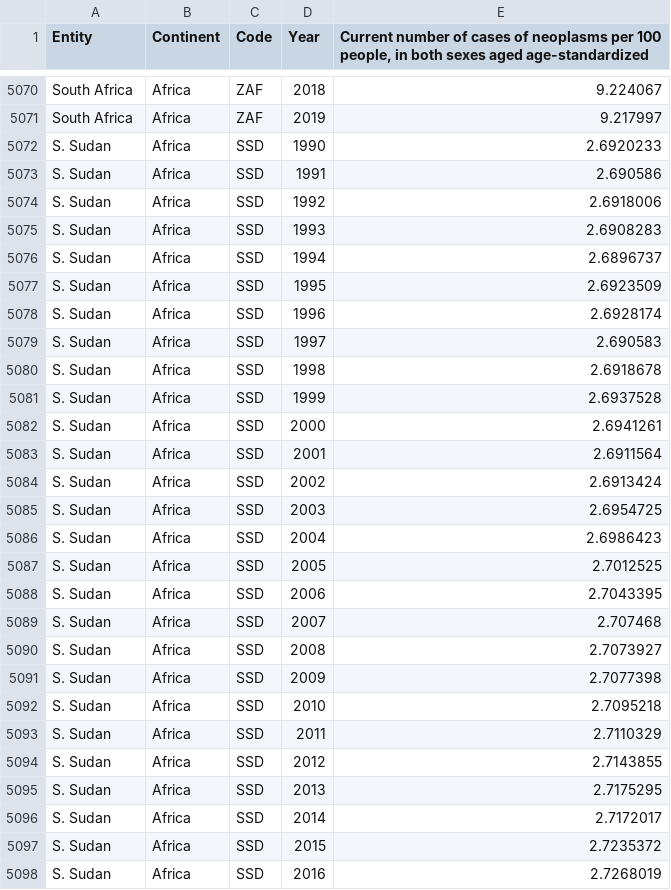
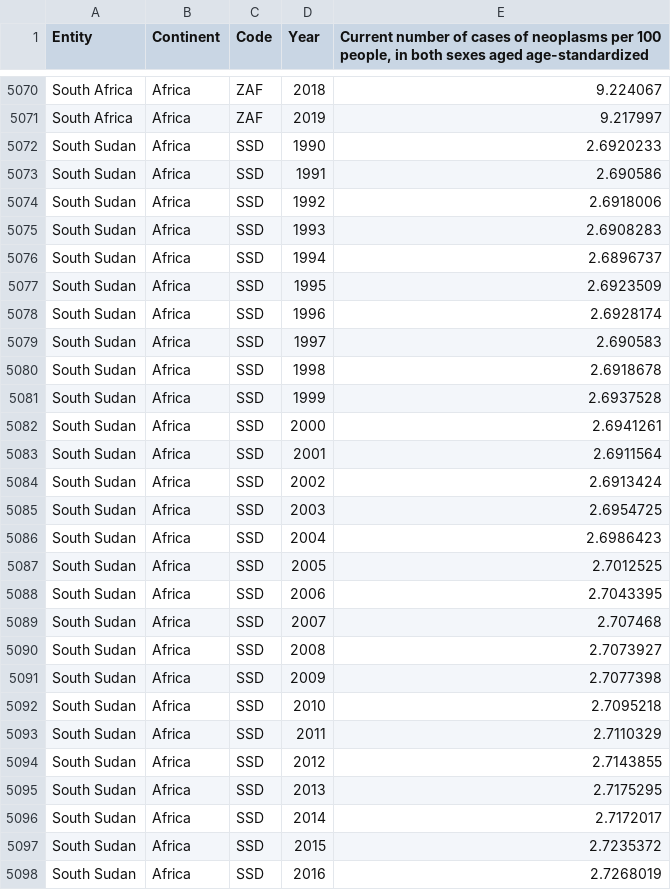
Before and after one commit to zhxnlee/VegaLite_3179, a CSV file: Cancer/share-of-population-with-cancer.csv, drawn as a sheet; only a part is shown, gaps mark what is left out; the diff covers the shown part only.

Commit message:
Update share-of-population-with-cancer.csv

```diff
--- a/Cancer/share-of-population-with-cancer.csv
+++ b/Cancer/share-of-population-with-cancer.csv
@@ -5071,28 +5071,28 @@ South Africa,Africa,ZAF,2018,9.224067
 South Africa,Africa,ZAF,2019,9.217997
-S. Sudan,Africa,SSD,1990,2.6920233
-S. Sudan,Africa,SSD,1991,2.690586
-S. Sudan,Africa,SSD,1992,2.6918006
-S. Sudan,Africa,SSD,1993,2.6908283
-S. Sudan,Africa,SSD,1994,2.6896737
-S. Sudan,Africa,SSD,1995,2.6923509
-S. Sudan,Africa,SSD,1996,2.6928174
-S. Sudan,Africa,SSD,1997,2.690583
-S. Sudan,Africa,SSD,1998,2.6918678
-S. Sudan,Africa,SSD,1999,2.6937528
-S. Sudan,Africa,SSD,2000,2.6941261
-S. Sudan,Africa,SSD,2001,2.6911564
-S. Sudan,Africa,SSD,2002,2.6913424
-S. Sudan,Africa,SSD,2003,2.6954725
-S. Sudan,Africa,SSD,2004,2.6986423
-S. Sudan,Africa,SSD,2005,2.7012525
-S. Sudan,Africa,SSD,2006,2.7043395
-S. Sudan,Africa,SSD,2007,2.707468
-S. Sudan,Africa,SSD,2008,2.7073927
-S. Sudan,Africa,SSD,2009,2.7077398
-S. Sudan,Africa,SSD,2010,2.7095218
-S. Sudan,Africa,SSD,2011,2.7110329
-S. Sudan,Africa,SSD,2012,2.7143855
-S. Sudan,Africa,SSD,2013,2.7175295
-S. Sudan,Africa,SSD,2014,2.7172017
-S. Sudan,Africa,SSD,2015,2.7235372
-S. Sudan,Africa,SSD,2016,2.7268019
+South Sudan,Africa,SSD,1990,2.6920233
+South Sudan,Africa,SSD,1991,2.690586
+South Sudan,Africa,SSD,1992,2.6918006
+South Sudan,Africa,SSD,1993,2.6908283
+South Sudan,Africa,SSD,1994,2.6896737
+South Sudan,Africa,SSD,1995,2.6923509
+South Sudan,Africa,SSD,1996,2.6928174
+South Sudan,Africa,SSD,1997,2.690583
+South Sudan,Africa,SSD,1998,2.6918678
+South Sudan,Africa,SSD,1999,2.6937528
+South Sudan,Africa,SSD,2000,2.6941261
+South Sudan,Africa,SSD,2001,2.6911564
+South Sudan,Africa,SSD,2002,2.6913424
+South Sudan,Africa,SSD,2003,2.6954725
+South Sudan,Africa,SSD,2004,2.6986423
+South Sudan,Africa,SSD,2005,2.7012525
+South Sudan,Africa,SSD,2006,2.7043395
+South Sudan,Africa,SSD,2007,2.707468
+South Sudan,Africa,SSD,2008,2.7073927
+South Sudan,Africa,SSD,2009,2.7077398
+South Sudan,Africa,SSD,2010,2.7095218
+South Sudan,Africa,SSD,2011,2.7110329
+South Sudan,Africa,SSD,2012,2.7143855
+South Sudan,Africa,SSD,2013,2.7175295
+South Sudan,Africa,SSD,2014,2.7172017
+South Sudan,Africa,SSD,2015,2.7235372
+South Sudan,Africa,SSD,2016,2.7268019
```
Also changed, not shown: 3 edited cells elsewhere in this file.
